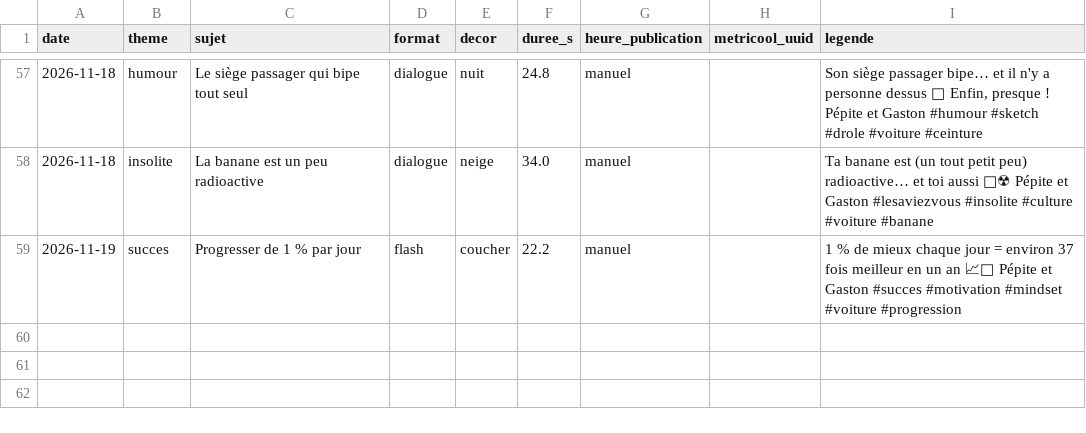
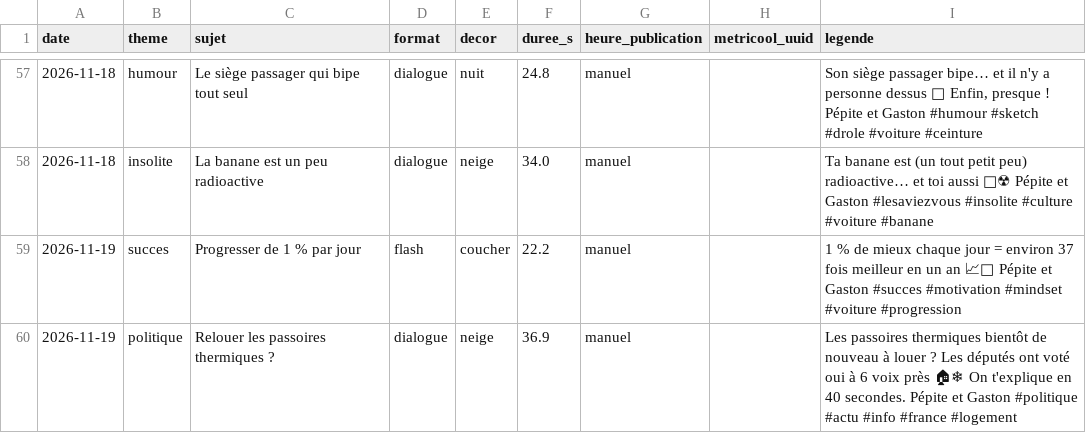
Before and after one commit to tomjegou78/actu-voitures, a CSV file: episodes/journal.csv, drawn as a sheet; only a part is shown, gaps mark what is left out; the diff names each change by its address in the sheet, - before the commit and + after, or states it on an @@ line.

```diff
--- a/episodes/journal.csv
+++ b/episodes/journal.csv
+row 60: 2026-11-19 | politique | Relouer les passoires thermiques ? | dialogue | neige | 36.9 | manuel |  | Les passoires thermiques bientôt de nouveau à louer ? Les députés ont voté oui à 6 voix près 🏠❄ On t'explique en 40 secondes. Pépite et Gaston #politique #actu #info #france #logement
```
